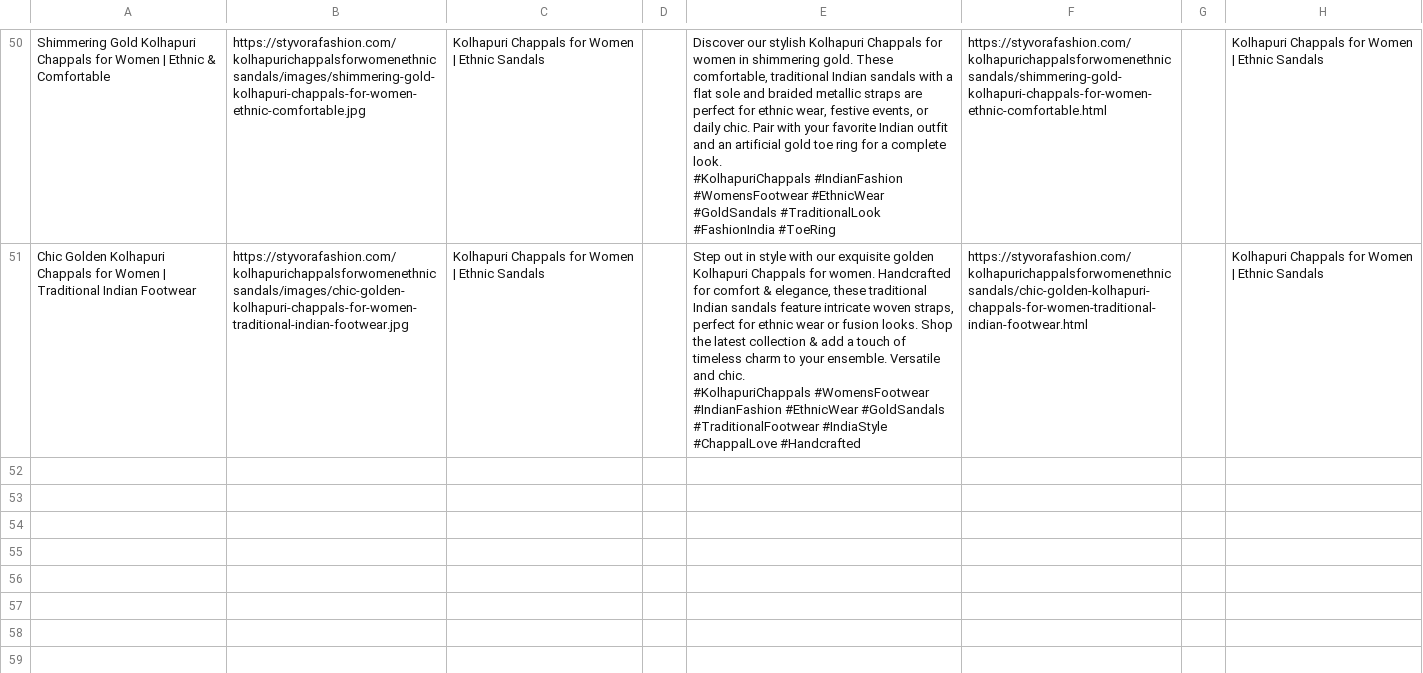
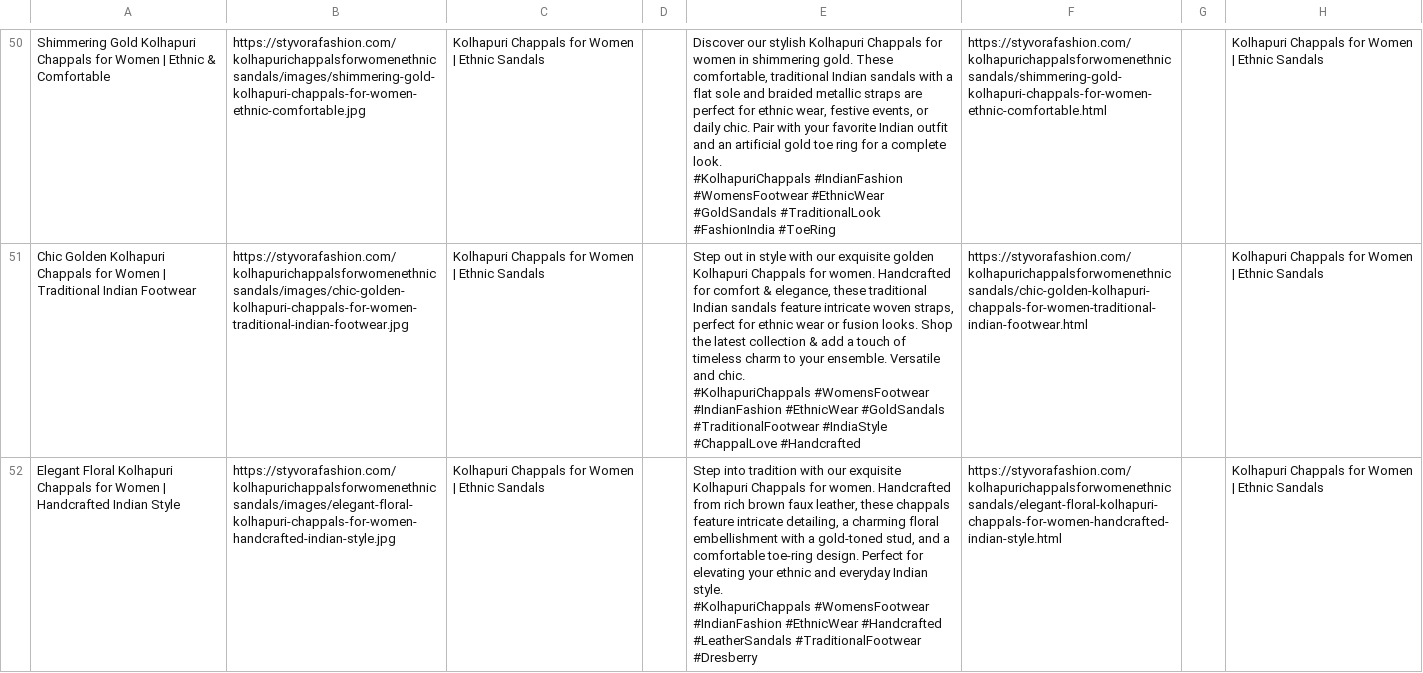
Before and after one commit to deepkoley156/styvorafashion-website, a CSV file: pinterest_bulk.csv, drawn as a sheet; only a part is shown, gaps mark what is left out; ↵ is a line break in a cell; the diff names each change by its address in the sheet, - before the commit and + after, or states it on an @@ line.

Commit message:
Append product to Pinterest Bulk CSV

```diff
--- a/pinterest_bulk.csv
+++ b/pinterest_bulk.csv
+row 52: Elegant Floral Kolhapuri Chappals for Women | Handcrafted Indian Style | https://styvorafashion.com/kolhapurichappalsforwomenethnicsandals/images/elegant-floral-kolhapuri-chappals-for-women-handcrafted-indian-style.jpg | Kolhapuri Chappals for Women | Ethnic Sandals |  | Step into tradition with our exquisite Kolhapuri Chappals for women. Handcrafted from rich brown faux leather, these chappals feature intricate detailing, a charming floral embellishment with a gold-toned stud, and a comfortable toe-ring design. Perfect for elevating your ethnic and everyday Indian style. ↵ #KolhapuriChappals #WomensFootwear #IndianFashion #EthnicWear #Handcrafted #LeatherSandals #TraditionalFootwear #Dresberry | https://styvorafashion.com/kolhapurichappalsforwomenethnicsandals/elegant-floral-kolhapuri-chappals-for-women-handcrafted-indian-style.html |  | Kolhapuri Chappals for Women | Ethnic Sandals
```
